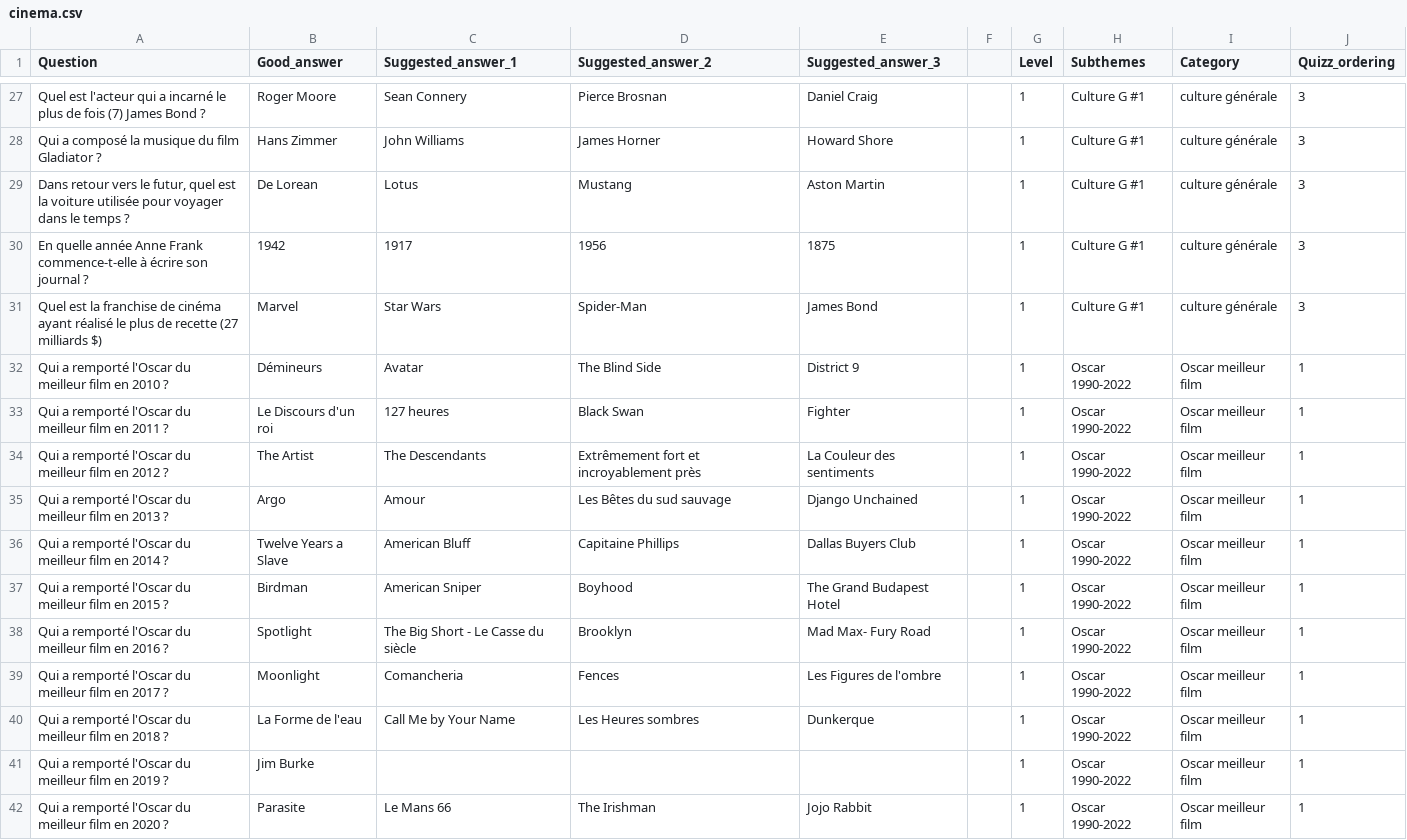
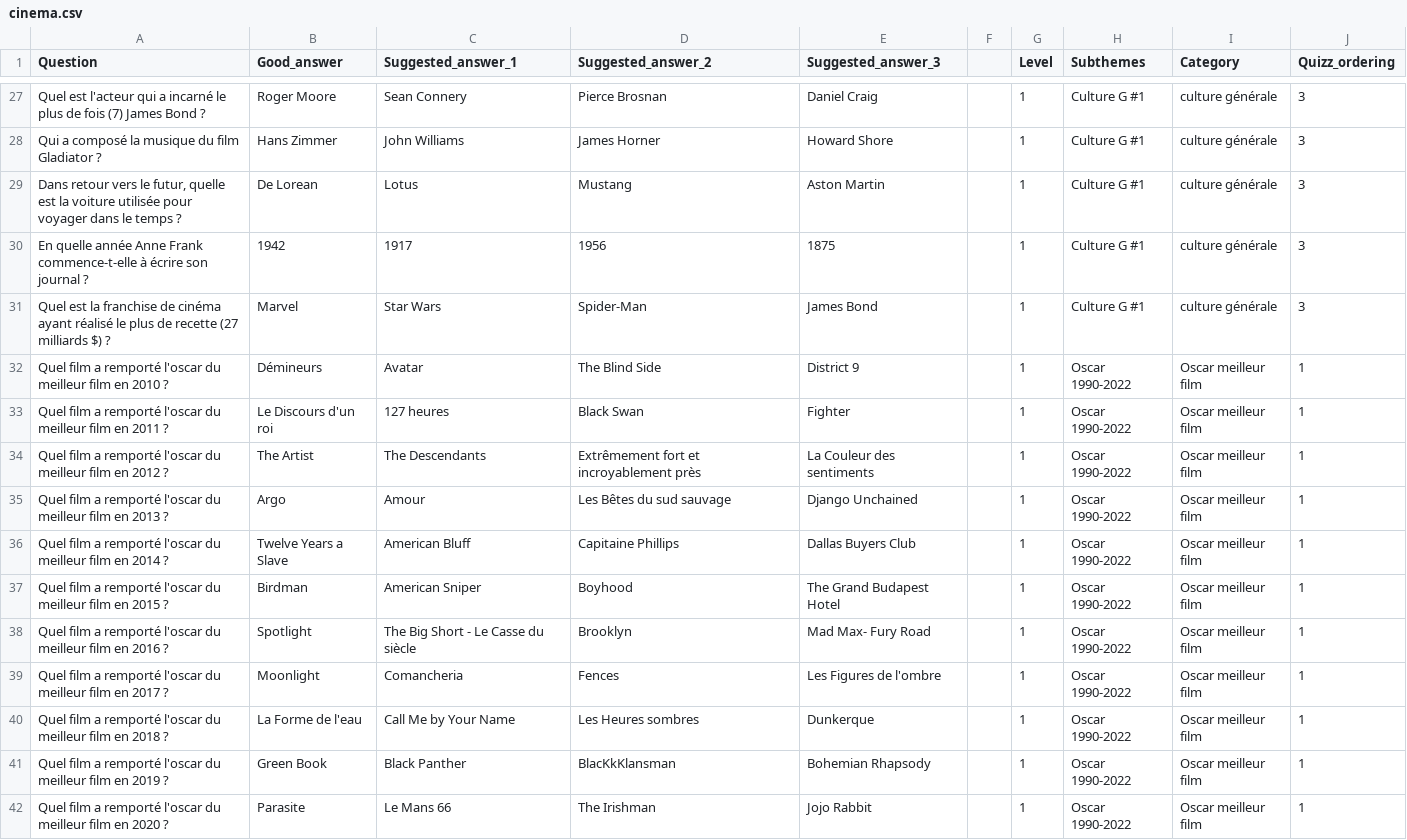
Before and after one commit to anjacquemin/learnforlife, a CSV file: db/seed_input/cinema.csv, drawn as a sheet; only a part is shown, gaps mark what is left out; the diff covers the shown part only.

```diff
--- a/db/seed_input/cinema.csv
+++ b/db/seed_input/cinema.csv
@@ -28,15 +28,15 @@ Quel est l'acteur qui a incarné le plus de fois (7) James Bond ?,Roger Moore,Se
 Qui a composé la musique du film  Gladiator ?,Hans Zimmer,John Williams,James Horner,Howard Shore,,1,Culture G #1,culture générale,3
-"Dans retour vers le futur, quel est la voiture utilisée pour voyager dans le temps ?",De Lorean,Lotus,Mustang,Aston Martin,,1,Culture G #1,culture générale,3
+"Dans retour vers le futur, quelle est la voiture utilisée pour voyager dans le temps ?",De Lorean,Lotus,Mustang,Aston Martin,,1,Culture G #1,culture générale,3
 En quelle année Anne Frank commence-t-elle à écrire son journal ?,1942,1917,1956,1875,,1,Culture G #1,culture générale,3
-Quel est la franchise de cinéma ayant réalisé le plus de recette (27 milliards $),Marvel,Star Wars,Spider-Man,James Bond,,1,Culture G #1,culture générale,3
-Qui a remporté l'Oscar du meilleur film en 2010 ?,Démineurs,Avatar,The Blind Side,District 9,,1,Oscar 1990-2022,Oscar meilleur film,1
-Qui a remporté l'Oscar du meilleur film en 2011 ?,Le Discours d'un roi,127 heures,Black Swan,Fighter,,1,Oscar 1990-2022,Oscar meilleur film,1
-Qui a remporté l'Oscar du meilleur film en 2012 ?,The Artist,The Descendants,Extrêmement fort et incroyablement près,La Couleur des sentiments,,1,Oscar 1990-2022,Oscar meilleur film,1
-Qui a remporté l'Oscar du meilleur film en 2013 ?,Argo,Amour,Les Bêtes du sud sauvage,Django Unchained,,1,Oscar 1990-2022,Oscar meilleur film,1
-Qui a remporté l'Oscar du meilleur film en 2014 ?,Twelve Years a Slave,American Bluff,Capitaine Phillips,Dallas Buyers Club,,1,Oscar 1990-2022,Oscar meilleur film,1
-Qui a remporté l'Oscar du meilleur film en 2015 ?,Birdman,American Sniper,Boyhood,The Grand Budapest Hotel,,1,Oscar 1990-2022,Oscar meilleur film,1
-Qui a remporté l'Oscar du meilleur film en 2016 ?,Spotlight,The Big Short - Le Casse du siècle,Brooklyn,Mad Max- Fury Road,,1,Oscar 1990-2022,Oscar meilleur film,1
-Qui a remporté l'Oscar du meilleur film en 2017 ?,Moonlight,Comancheria,Fences,Les Figures de l'ombre,,1,Oscar 1990-2022,Oscar meilleur film,1
-Qui a remporté l'Oscar du meilleur film en 2018 ?,La Forme de l'eau,Call Me by Your Name,Les Heures sombres,Dunkerque,,1,Oscar 1990-2022,Oscar meilleur film,1
-Qui a remporté l'Oscar du meilleur film en 2019 ?,Jim Burke,,,,,1,Oscar 1990-2022,Oscar meilleur film,1
-Qui a remporté l'Oscar du meilleur film en 2020 ?,Parasite,Le Mans 66,The Irishman,Jojo Rabbit,,1,Oscar 1990-2022,Oscar meilleur film,1
+Quel est la franchise de cinéma ayant réalisé le plus de recette (27 milliards $) ?,Marvel,Star Wars,Spider-Man,James Bond,,1,Culture G #1,culture générale,3
+Quel film a remporté l'oscar du meilleur film en 2010 ?,Démineurs,Avatar,The Blind Side,District 9,,1,Oscar 1990-2022,Oscar meilleur film,1
+Quel film a remporté l'oscar du meilleur film en 2011 ?,Le Discours d'un roi,127 heures,Black Swan,Fighter,,1,Oscar 1990-2022,Oscar meilleur film,1
+Quel film a remporté l'oscar du meilleur film en 2012 ?,The Artist,The Descendants,Extrêmement fort et incroyablement près,La Couleur des sentiments,,1,Oscar 1990-2022,Oscar meilleur film,1
+Quel film a remporté l'oscar du meilleur film en 2013 ?,Argo,Amour,Les Bêtes du sud sauvage,Django Unchained,,1,Oscar 1990-2022,Oscar meilleur film,1
+Quel film a remporté l'oscar du meilleur film en 2014 ?,Twelve Years a Slave,American Bluff,Capitaine Phillips,Dallas Buyers Club,,1,Oscar 1990-2022,Oscar meilleur film,1
+Quel film a remporté l'oscar du meilleur film en 2015 ?,Birdman,American Sniper,Boyhood,The Grand Budapest Hotel,,1,Oscar 1990-2022,Oscar meilleur film,1
+Quel film a remporté l'oscar du meilleur film en 2016 ?,Spotlight,The Big Short - Le Casse du siècle,Brooklyn,Mad Max- Fury Road,,1,Oscar 1990-2022,Oscar meilleur film,1
+Quel film a remporté l'oscar du meilleur film en 2017 ?,Moonlight,Comancheria,Fences,Les Figures de l'ombre,,1,Oscar 1990-2022,Oscar meilleur film,1
+Quel film a remporté l'oscar du meilleur film en 2018 ?,La Forme de l'eau,Call Me by Your Name,Les Heures sombres,Dunkerque,,1,Oscar 1990-2022,Oscar meilleur film,1
+Quel film a remporté l'oscar du meilleur film en 2019 ?,Green Book,Black Panther,BlacKkKlansman,Bohemian Rhapsody,,1,Oscar 1990-2022,Oscar meilleur film,1
+Quel film a remporté l'oscar du meilleur film en 2020 ?,Parasite,Le Mans 66,The Irishman,Jojo Rabbit,,1,Oscar 1990-2022,Oscar meilleur film,1
```
Also changed, not shown: 124 edited cells elsewhere in this file, 1 other file.
